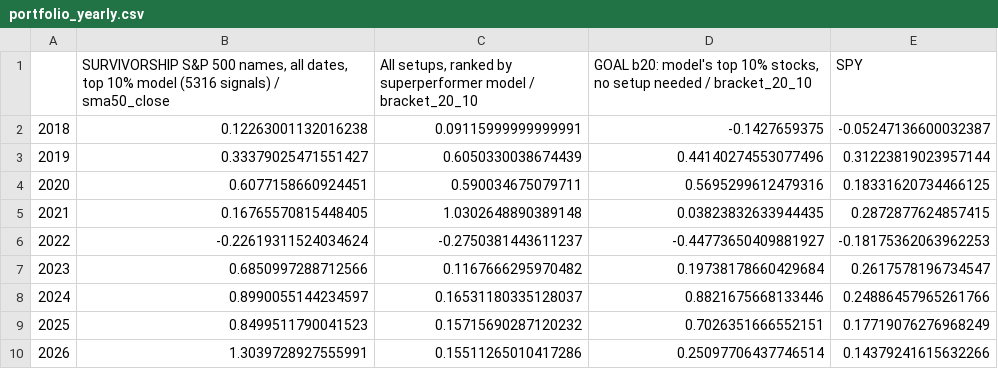
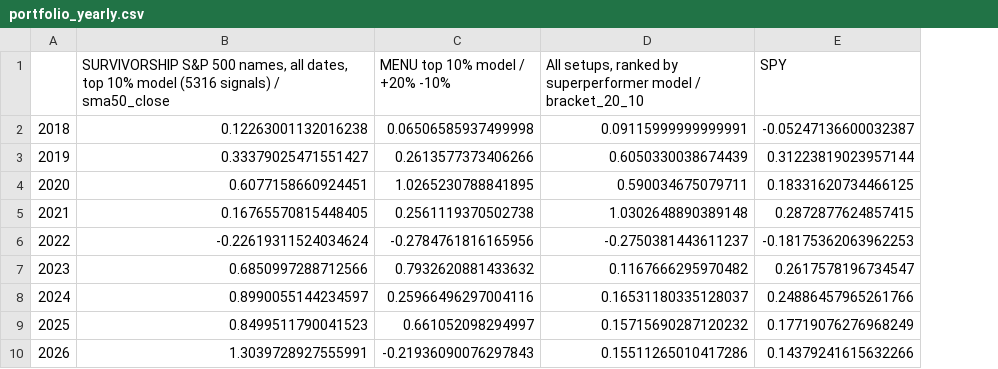
Before and after one commit to tim033976-cmd/ml-algo, a CSV file: results/portfolio_yearly.csv, drawn as a sheet; removed rows and columns are numbered as before the commit, all else as after; the diff names each change by its address in the sheet, - before the commit and + after, or states it on an @@ line.

```diff
--- a/results/portfolio_yearly.csv
+++ b/results/portfolio_yearly.csv
+column C (MENU top 10% model / +20% -10%), rows 2-10: 0.06506585937499998 | 0.2613577373406266 | 1.0265230788841895 | 0.2561119370502738 | -0.2784761816165956 | 0.7932620881433632 | 0.25966496297004116 | 0.661052098294997 | -0.21936090076297843
-column D, rows 1-10: GOAL b20: model's top 10% stocks, no setup needed / bracket_20_10 | -0.1427659375 | 0.44140274553077496 | 0.5695299612479316 | 0.03823832633944435 | -0.44773650409881927 | 0.19738178660429684 | 0.8821675668133446 | 0.7026351666552151 | 0.25097706437746514
```
Also changed, not shown: results/history.csv, results/portfolio.csv, 7 other files.
